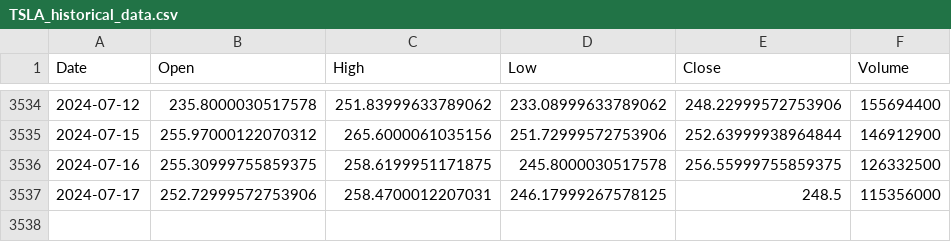
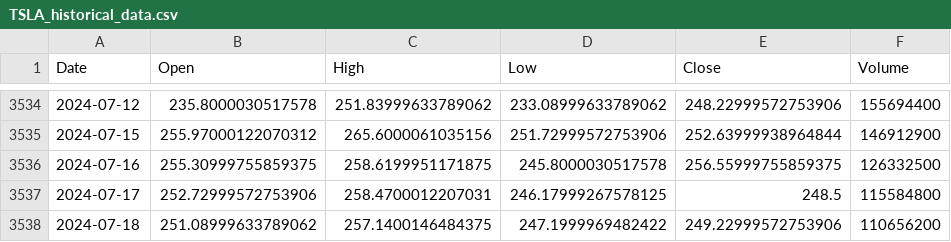
Before and after one commit to heqqqqx/EmpiricalFinancial, a CSV file: data/TSLA_historical_data.csv, drawn as a sheet; only a part is shown, gaps mark what is left out.

```diff
--- a/data/TSLA_historical_data.csv
+++ b/data/TSLA_historical_data.csv
@@ -3536,2 +3536,3 @@ Date,Open,High,Low,Close,Volume
 2024-07-16,255.30999755859375,258.6199951171875,245.8000030517578,256.55999755859375,126332500
-2024-07-17,252.72999572753906,258.4700012207031,246.17999267578125,248.5,115356000
+2024-07-17,252.72999572753906,258.4700012207031,246.17999267578125,248.5,115584800
+2024-07-18,251.08999633789062,257.1400146484375,247.1999969482422,249.22999572753906,110656200
```
Also changed, not shown: cleaned_data/GOOG_cleaned_data.csv, cleaned_data/TSLA_cleaned_data.csv, 15 other files.
